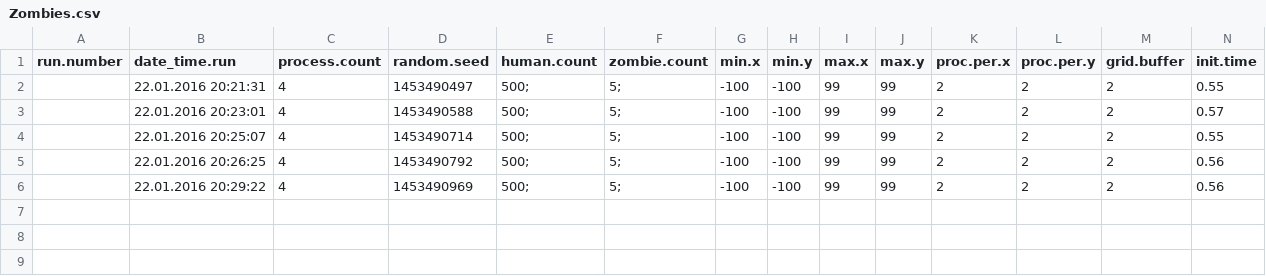
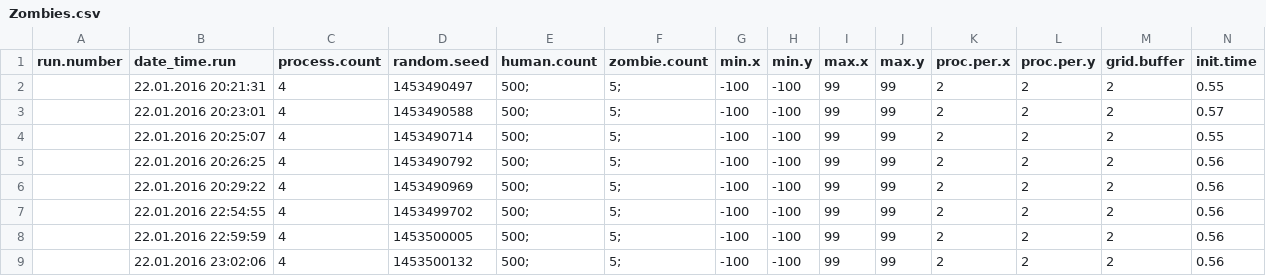
Before and after one commit to mantoshkumar1/repast_hpc, a CSV file: ext/bin/Zombies.csv, drawn as a sheet; only a part is shown; rows hold the shown columns only; the diff names each change by its address in the sheet, - before the commit and + after, or states it on an @@ line.

```diff
--- a/ext/bin/Zombies.csv
+++ b/ext/bin/Zombies.csv
+row 7:  | 22.01.2016 22:54:55 | 4 | 1453499702 | 500; | 5; | -100 | -100 | 99 | 99 | 2 | 2 | 2 | 0.56
+row 8:  | 22.01.2016 22:59:59 | 4 | 1453500005 | 500; | 5; | -100 | -100 | 99 | 99 | 2 | 2 | 2 | 0.56
+row 9:  | 22.01.2016 23:02:06 | 4 | 1453500132 | 500; | 5; | -100 | -100 | 99 | 99 | 2 | 2 | 2 | 0.56
```
Also changed, not shown: 11 other files.
